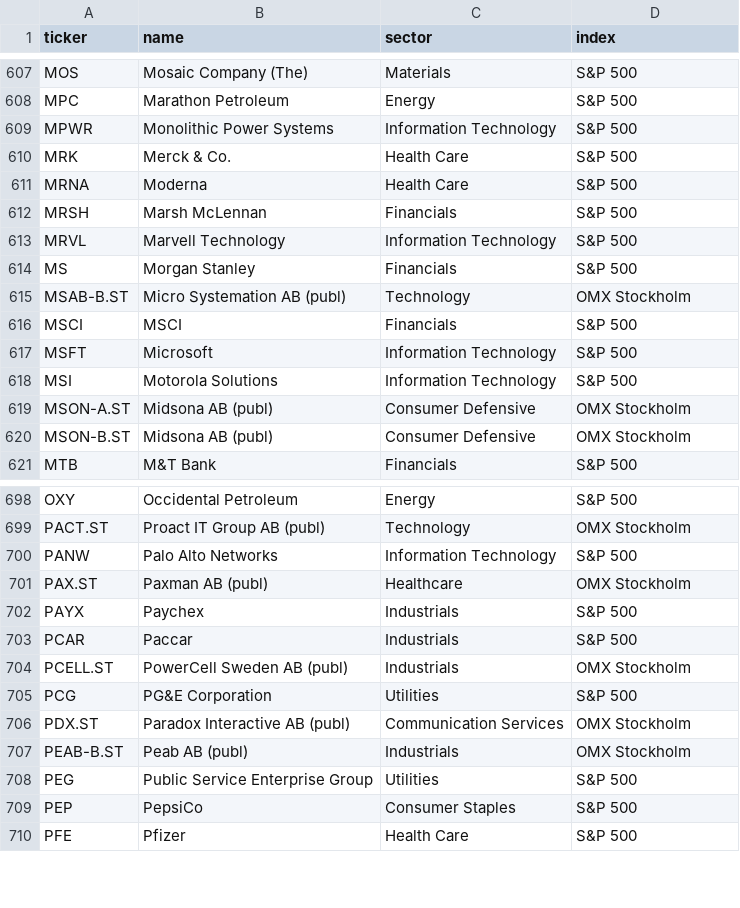
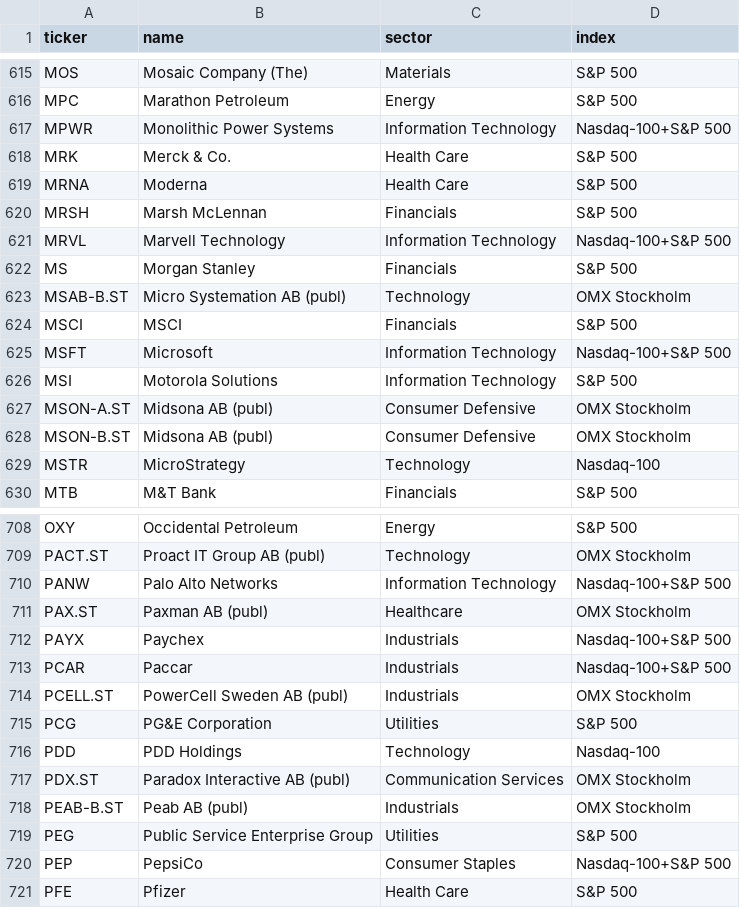
Before and after one commit to BenganTempest/Veloslimwhite, a CSV file: data/universe.csv, drawn as a sheet; only a part is shown, gaps mark what is left out; the diff covers the shown part only.

```diff
--- a/data/universe.csv
+++ b/data/universe.csv
@@ -608,3 +616,3 @@ MOS,Mosaic Company (The),Materials,S&P 500
 MPC,Marathon Petroleum,Energy,S&P 500
-MPWR,Monolithic Power Systems,Information Technology,S&P 500
+MPWR,Monolithic Power Systems,Information Technology,Nasdaq-100+S&P 500
 MRK,Merck & Co.,Health Care,S&P 500
@@ -612,3 +620,3 @@ MRNA,Moderna,Health Care,S&P 500
 MRSH,Marsh McLennan,Financials,S&P 500
-MRVL,Marvell Technology,Information Technology,S&P 500
+MRVL,Marvell Technology,Information Technology,Nasdaq-100+S&P 500
 MS,Morgan Stanley,Financials,S&P 500
@@ -616,3 +624,3 @@ MSAB-B.ST,Micro Systemation AB (publ),Technology,OMX Stockholm
 MSCI,MSCI,Financials,S&P 500
-MSFT,Microsoft,Information Technology,S&P 500
+MSFT,Microsoft,Information Technology,Nasdaq-100+S&P 500
 MSI,Motorola Solutions,Information Technology,S&P 500
@@ -620,2 +628,3 @@ MSON-A.ST,Midsona AB (publ),Consumer Defensive,OMX Stockholm
 MSON-B.ST,Midsona AB (publ),Consumer Defensive,OMX Stockholm
+MSTR,MicroStrategy,Technology,Nasdaq-100
 MTB,M&T Bank,Financials,S&P 500
@@ -699,8 +709,9 @@ OXY,Occidental Petroleum,Energy,S&P 500
 PACT.ST,Proact IT Group AB (publ),Technology,OMX Stockholm
-PANW,Palo Alto Networks,Information Technology,S&P 500
+PANW,Palo Alto Networks,Information Technology,Nasdaq-100+S&P 500
 PAX.ST,Paxman AB (publ),Healthcare,OMX Stockholm
-PAYX,Paychex,Industrials,S&P 500
-PCAR,Paccar,Industrials,S&P 500
+PAYX,Paychex,Industrials,Nasdaq-100+S&P 500
+PCAR,Paccar,Industrials,Nasdaq-100+S&P 500
 PCELL.ST,PowerCell Sweden AB (publ),Industrials,OMX Stockholm
 PCG,PG&E Corporation,Utilities,S&P 500
+PDD,PDD Holdings,Technology,Nasdaq-100
 PDX.ST,Paradox Interactive AB (publ),Communication Services,OMX Stockholm
@@ -708,3 +719,3 @@ PEAB-B.ST,Peab AB (publ),Industrials,OMX Stockholm
 PEG,Public Service Enterprise Group,Utilities,S&P 500
-PEP,PepsiCo,Consumer Staples,S&P 500
+PEP,PepsiCo,Consumer Staples,Nasdaq-100+S&P 500
 PFE,Pfizer,Health Care,S&P 500
```
Also changed, not shown: 14 added rows, 1 removed row and 80 edited cells elsewhere in this file, data/history.csv, 1 other file.
